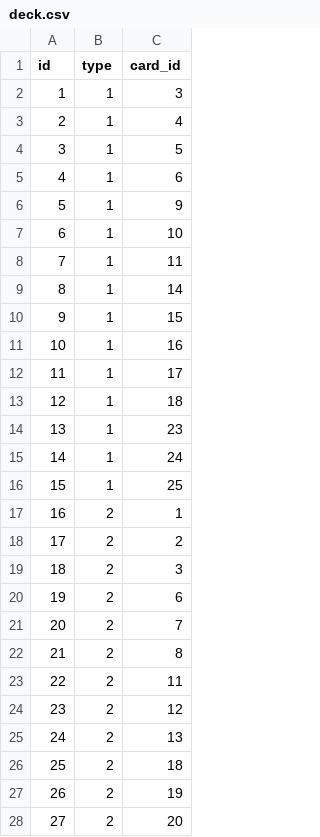
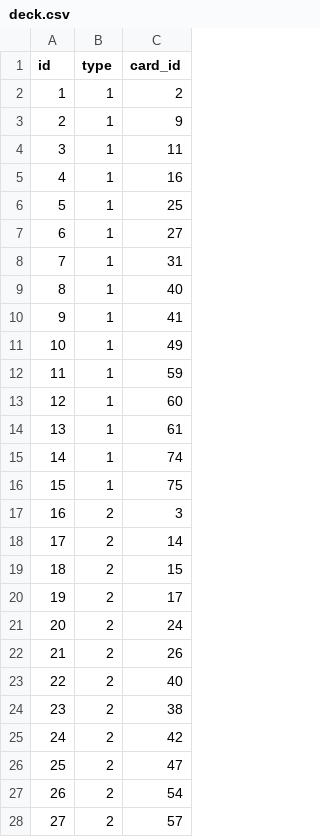
Before and after one commit to thejaemi/legendino_board, a CSV file: Assets/Resources/Data/deck.csv, drawn as a sheet; only a part is shown; the diff covers the shown part only.

```diff
--- a/Assets/Resources/Data/deck.csv
+++ b/Assets/Resources/Data/deck.csv
@@ -1,28 +1,28 @@
 id,type,card_id
-1,1,3
-2,1,4
-3,1,5
-4,1,6
-5,1,9
-6,1,10
-7,1,11
-8,1,14
-9,1,15
-10,1,16
-11,1,17
-12,1,18
-13,1,23
-14,1,24
-15,1,25
-16,2,1
-17,2,2
-18,2,3
-19,2,6
-20,2,7
-21,2,8
-22,2,11
-23,2,12
-24,2,13
-25,2,18
-26,2,19
-27,2,20
+1,1,2
+2,1,9
+3,1,11
+4,1,16
+5,1,25
+6,1,27
+7,1,31
+8,1,40
+9,1,41
+10,1,49
+11,1,59
+12,1,60
+13,1,61
+14,1,74
+15,1,75
+16,2,3
+17,2,14
+18,2,15
+19,2,17
+20,2,24
+21,2,26
+22,2,40
+23,2,38
+24,2,42
+25,2,47
+26,2,54
+27,2,57
```
Also changed, not shown: 33 edited cells elsewhere in this file, Assets/Resources/Data/card.csv, 1 other file.
